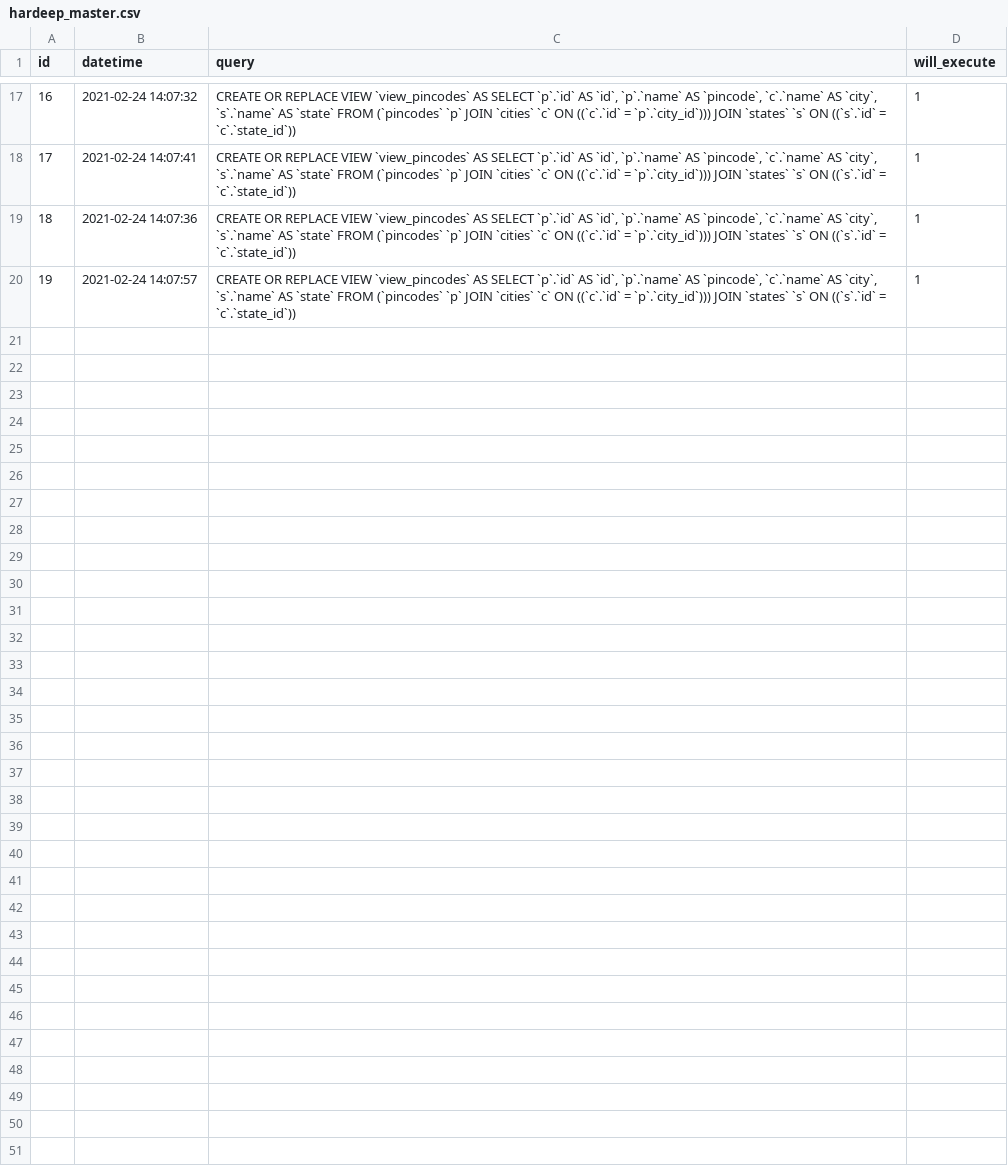
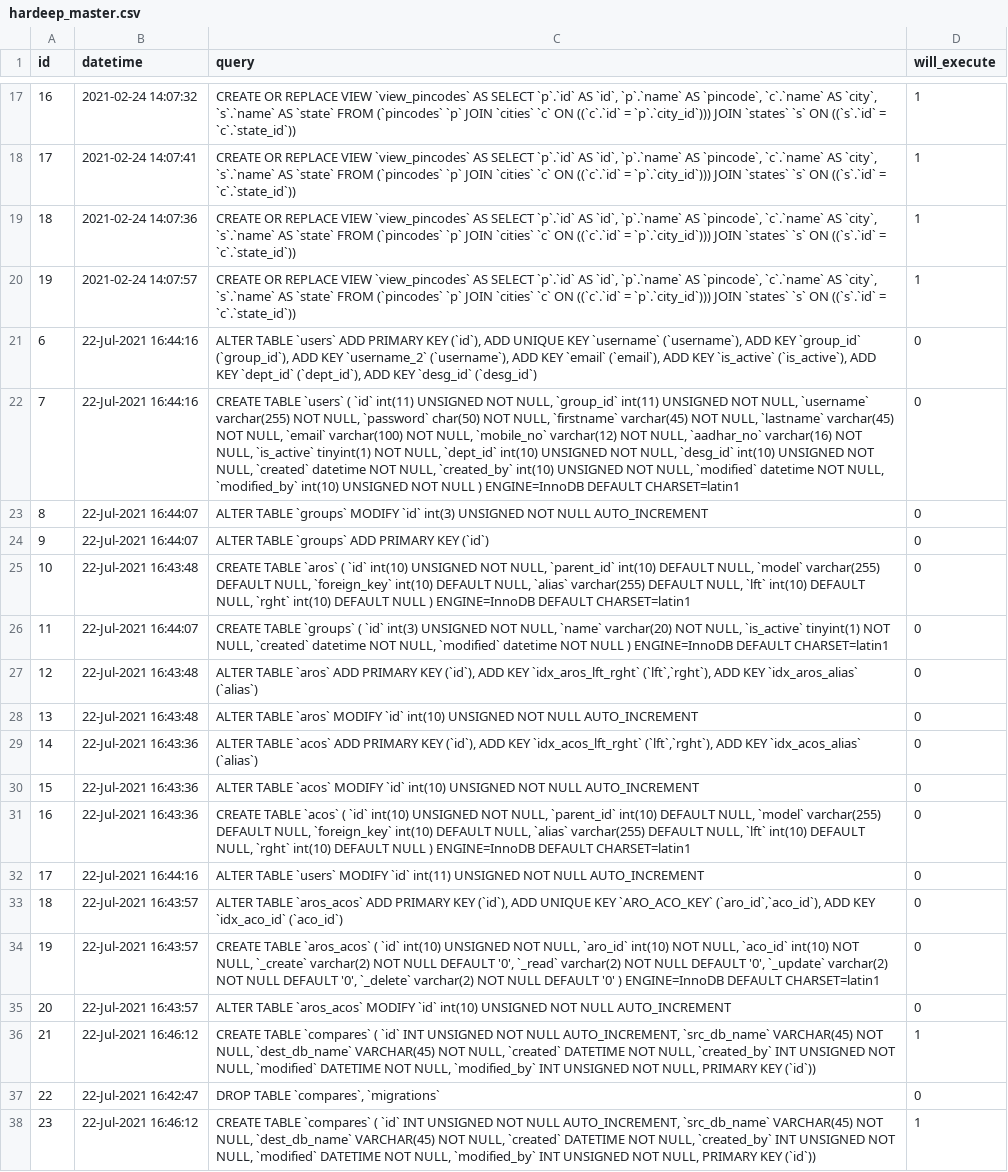
Before and after one commit to hardeepvicky/DB-Sync, a CSV file: .sync/developers/hardeep_master.csv, drawn as a sheet; only a part is shown, gaps mark what is left out; the diff names each change by its address in the sheet, - before the commit and + after, or states it on an @@ line.

```diff
--- a/.sync/developers/hardeep_master.csv
+++ b/.sync/developers/hardeep_master.csv
+row 21: 6 | 22-Jul-2021 16:44:16 | ALTER TABLE `users` ADD PRIMARY KEY (`id`), ADD UNIQUE KEY `username` (`username`), ADD KEY `group_id` (`group_id`), ADD KEY `username_2` (`username`), ADD KEY `email` (`email`), ADD KEY `is_active` (`is_active`), ADD KEY `dept_id` (`dept_id`), ADD KEY `desg_id` (`desg_id`) | 0
+row 22: 7 | 22-Jul-2021 16:44:16 | CREATE TABLE `users` ( `id` int(11) UNSIGNED NOT NULL, `group_id` int(11) UNSIGNED NOT NULL, `username` varchar(255) NOT NULL, `password` char(50) NOT NULL, `firstname` varchar(45) NOT NULL, `lastname` varchar(45) NOT NULL, `email` varchar(100) NOT NULL, `mobile_no` varchar(12) NOT NULL, `aadhar_no` varchar(16) NOT NULL, `is_active` tinyint(1) NOT NULL, `dept_id` int(10) UNSIGNED NOT NULL, `desg_id` int(10) UNSIGNED NOT NULL, `created` datetime NOT NULL, `created_by` int(10) UNSIGNED NOT NULL, `modified` datetime NOT NULL, `modified_by` int(10) UNSIGNED NOT NULL ) ENGINE=InnoDB DEFAULT CHARSET=latin1 | 0
+row 23: 8 | 22-Jul-2021 16:44:07 | ALTER TABLE `groups` MODIFY `id` int(3) UNSIGNED NOT NULL AUTO_INCREMENT | 0
+row 24: 9 | 22-Jul-2021 16:44:07 | ALTER TABLE `groups` ADD PRIMARY KEY (`id`) | 0
+row 25: 10 | 22-Jul-2021 16:43:48 | CREATE TABLE `aros` ( `id` int(10) UNSIGNED NOT NULL, `parent_id` int(10) DEFAULT NULL, `model` varchar(255) DEFAULT NULL, `foreign_key` int(10) DEFAULT NULL, `alias` varchar(255) DEFAULT NULL, `lft` int(10) DEFAULT NULL, `rght` int(10) DEFAULT NULL ) ENGINE=InnoDB DEFAULT CHARSET=latin1 | 0
+row 26: 11 | 22-Jul-2021 16:44:07 | CREATE TABLE `groups` ( `id` int(3) UNSIGNED NOT NULL, `name` varchar(20) NOT NULL, `is_active` tinyint(1) NOT NULL, `created` datetime NOT NULL, `modified` datetime NOT NULL ) ENGINE=InnoDB DEFAULT CHARSET=latin1 | 0
+row 27: 12 | 22-Jul-2021 16:43:48 | ALTER TABLE `aros` ADD PRIMARY KEY (`id`), ADD KEY `idx_aros_lft_rght` (`lft`,`rght`), ADD KEY `idx_aros_alias` (`alias`) | 0
+row 28: 13 | 22-Jul-2021 16:43:48 | ALTER TABLE `aros` MODIFY `id` int(10) UNSIGNED NOT NULL AUTO_INCREMENT | 0
+row 29: 14 | 22-Jul-2021 16:43:36 | ALTER TABLE `acos` ADD PRIMARY KEY (`id`), ADD KEY `idx_acos_lft_rght` (`lft`,`rght`), ADD KEY `idx_acos_alias` (`alias`) | 0
+row 30: 15 | 22-Jul-2021 16:43:36 | ALTER TABLE `acos` MODIFY `id` int(10) UNSIGNED NOT NULL AUTO_INCREMENT | 0
+row 31: 16 | 22-Jul-2021 16:43:36 | CREATE TABLE `acos` ( `id` int(10) UNSIGNED NOT NULL, `parent_id` int(10) DEFAULT NULL, `model` varchar(255) DEFAULT NULL, `foreign_key` int(10) DEFAULT NULL, `alias` varchar(255) DEFAULT NULL, `lft` int(10) DEFAULT NULL, `rght` int(10) DEFAULT NULL ) ENGINE=InnoDB DEFAULT CHARSET=latin1 | 0
+row 32: 17 | 22-Jul-2021 16:44:16 | ALTER TABLE `users` MODIFY `id` int(11) UNSIGNED NOT NULL AUTO_INCREMENT | 0
+row 33: 18 | 22-Jul-2021 16:43:57 | ALTER TABLE `aros_acos` ADD PRIMARY KEY (`id`), ADD UNIQUE KEY `ARO_ACO_KEY` (`aro_id`,`aco_id`), ADD KEY `idx_aco_id` (`aco_id`) | 0
+row 34: 19 | 22-Jul-2021 16:43:57 | CREATE TABLE `aros_acos` ( `id` int(10) UNSIGNED NOT NULL, `aro_id` int(10) NOT NULL, `aco_id` int(10) NOT NULL, `_create` varchar(2) NOT NULL DEFAULT '0', `_read` varchar(2) NOT NULL DEFAULT '0', `_update` varchar(2) NOT NULL DEFAULT '0', `_delete` varchar(2) NOT NULL DEFAULT '0' ) ENGINE=InnoDB DEFAULT CHARSET=latin1 | 0
+row 35: 20 | 22-Jul-2021 16:43:57 | ALTER TABLE `aros_acos` MODIFY `id` int(10) UNSIGNED NOT NULL AUTO_INCREMENT | 0
+row 36: 21 | 22-Jul-2021 16:46:12 | CREATE TABLE `compares` ( `id` INT UNSIGNED NOT NULL AUTO_INCREMENT, `src_db_name` VARCHAR(45) NOT NULL, `dest_db_name` VARCHAR(45) NOT NULL, `created` DATETIME NOT NULL, `created_by` INT UNSIGNED NOT NULL, `modified` DATETIME NOT NULL, `modified_by` INT UNSIGNED NOT NULL, PRIMARY KEY (`id`)) | 1
+row 37: 22 | 22-Jul-2021 16:42:47 | DROP TABLE `compares`, `migrations` | 0
+row 38: 23 | 22-Jul-2021 16:46:12 | CREATE TABLE `compares` ( `id` INT UNSIGNED NOT NULL AUTO_INCREMENT, `src_db_name` VARCHAR(45) NOT NULL, `dest_db_name` VARCHAR(45) NOT NULL, `created` DATETIME NOT NULL, `created_by` INT UNSIGNED NOT NULL, `modified` DATETIME NOT NULL, `modified_by` INT UNSIGNED NOT NULL, PRIMARY KEY (`id`)) | 1
```
Also changed, not shown: 3 other files.
